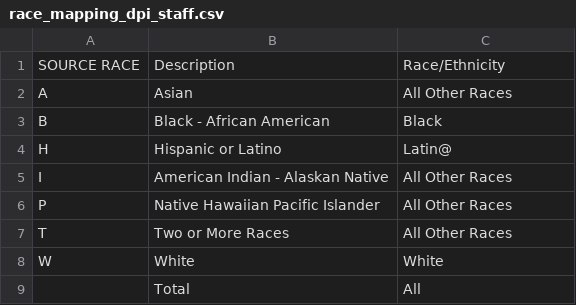
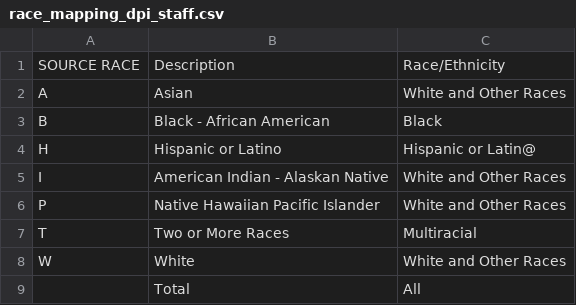
Before and after one commit to higherX4Racine/hiRx, a CSV file: inst/extdata/race_mapping_dpi_staff.csv, drawn as a sheet.

```diff
--- a/inst/extdata/race_mapping_dpi_staff.csv
+++ b/inst/extdata/race_mapping_dpi_staff.csv
@@ -1,9 +1,9 @@
 SOURCE RACE,Description,Race/Ethnicity
-A,Asian,All Other Races
+A,Asian,White and Other Races
 B,Black - African American,Black
-H,Hispanic or Latino,Latin@
-I,American Indian - Alaskan Native,All Other Races
-P,Native Hawaiian Pacific Islander,All Other Races
-T,Two or More Races,All Other Races
-W,White,White
+H,Hispanic or Latino,Hispanic or Latin@
+I,American Indian - Alaskan Native,White and Other Races
+P,Native Hawaiian Pacific Islander,White and Other Races
+T,Two or More Races,Multiracial
+W,White,White and Other Races
 ,Total,All
```
Also changed, not shown: inst/extdata/race_mapping_census.csv, inst/extdata/race_mapping_pals.csv, 25 other files.
